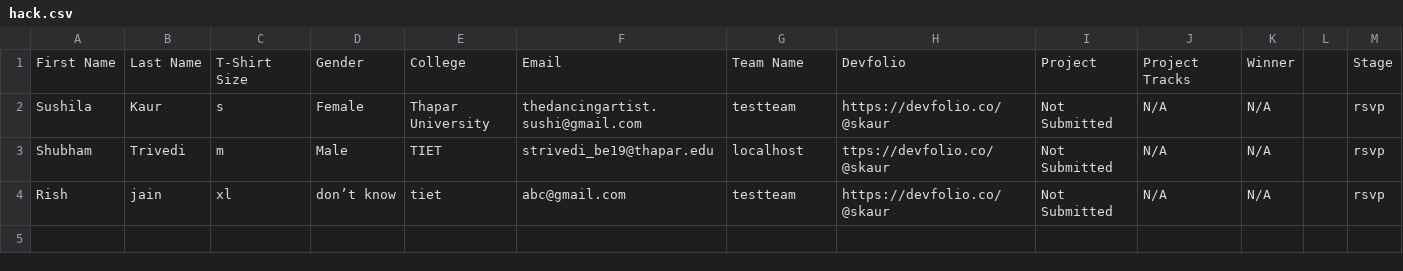
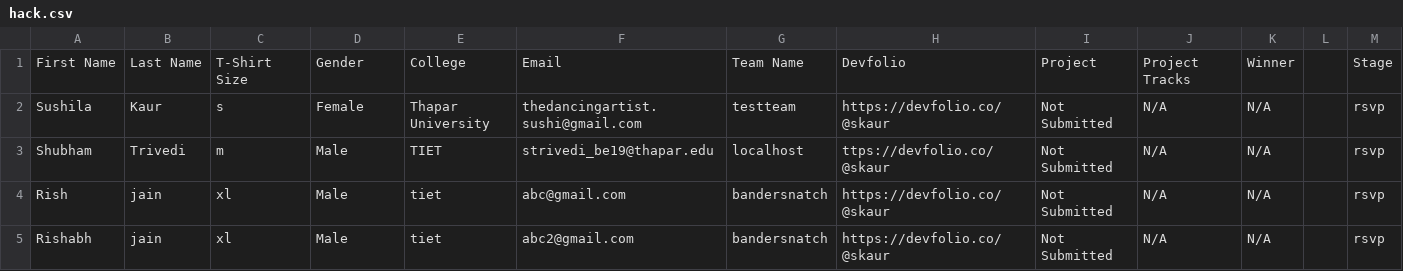
Before and after one commit to owasp-tsc/HackoBot, a CSV file: hack.csv, drawn as a sheet; the diff names each change by its address in the sheet, - before the commit and + after, or states it on an @@ line.

```diff
--- a/hack.csv
+++ b/hack.csv
-D4: don’t know
+D4: Male
-G4: testteam
+G4: bandersnatch
+row 5: Rishabh | jain | xl | Male | tiet | abc2@gmail.com | bandersnatch | https://devfolio.co/@skaur | Not Submitted | N/A | N/A |  | rsvp
```
Also changed, not shown: 13 other files.
